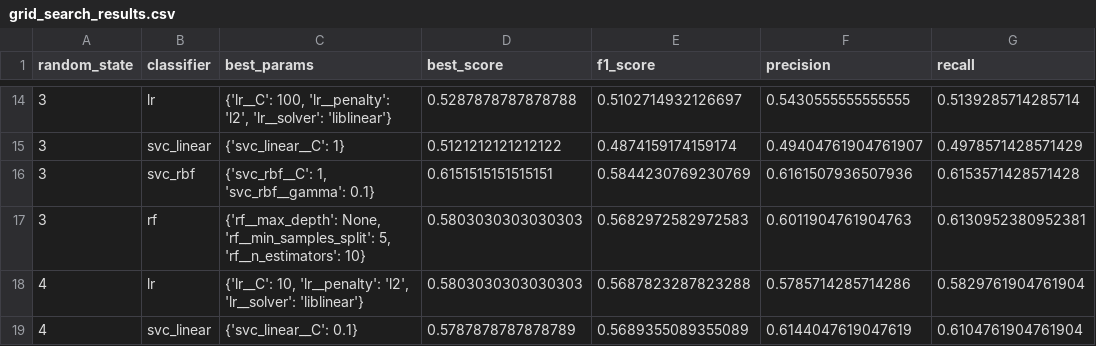
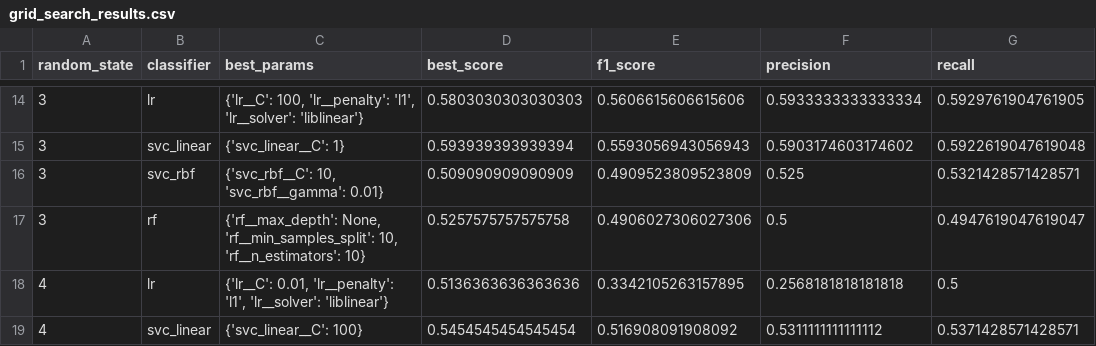
Before and after one commit to andreibirladeanu/PhD_work, a CSV file: tracking/grid_search_results.csv, drawn as a sheet; only a part is shown, gaps mark what is left out; the diff covers the shown part only.

```diff
--- a/tracking/grid_search_results.csv
+++ b/tracking/grid_search_results.csv
@@ -14,6 +14,6 @@ random_state,classifier,best_params,best_score,f1_score,precision,recall
-3,lr,"{'lr__C': 100, 'lr__penalty': 'l2', 'lr__solver': 'liblinear'}",0.5287878787878788,0.5102714932126697,0.5430555555555555,0.5139285714285714
-3,svc_linear,{'svc_linear__C': 1},0.5121212121212122,0.4874159174159174,0.49404761904761907,0.4978571428571429
-3,svc_rbf,"{'svc_rbf__C': 1, 'svc_rbf__gamma': 0.1}",0.6151515151515151,0.5844230769230769,0.6161507936507936,0.6153571428571428
-3,rf,"{'rf__max_depth': None, 'rf__min_samples_split': 5, 'rf__n_estimators': 10}",0.5803030303030303,0.5682972582972583,0.6011904761904763,0.6130952380952381
-4,lr,"{'lr__C': 10, 'lr__penalty': 'l2', 'lr__solver': 'liblinear'}",0.5803030303030303,0.5687823287823288,0.5785714285714286,0.5829761904761904
-4,svc_linear,{'svc_linear__C': 0.1},0.5787878787878789,0.5689355089355089,0.6144047619047619,0.6104761904761904
+3,lr,"{'lr__C': 100, 'lr__penalty': 'l1', 'lr__solver': 'liblinear'}",0.5803030303030303,0.5606615606615606,0.5933333333333334,0.5929761904761905
+3,svc_linear,{'svc_linear__C': 1},0.593939393939394,0.5593056943056943,0.5903174603174602,0.5922619047619048
+3,svc_rbf,"{'svc_rbf__C': 10, 'svc_rbf__gamma': 0.01}",0.509090909090909,0.4909523809523809,0.525,0.5321428571428571
+3,rf,"{'rf__max_depth': None, 'rf__min_samples_split': 10, 'rf__n_estimators': 10}",0.5257575757575758,0.4906027306027306,0.5,0.4947619047619047
+4,lr,"{'lr__C': 0.01, 'lr__penalty': 'l1', 'lr__solver': 'liblinear'}",0.5136363636363636,0.3342105263157895,0.2568181818181818,0.5
+4,svc_linear,{'svc_linear__C': 100},0.5454545454545454,0.516908091908092,0.5311111111111112,0.5371428571428571
```
Also changed, not shown: 168 edited cells elsewhere in this file, 10 other files.
